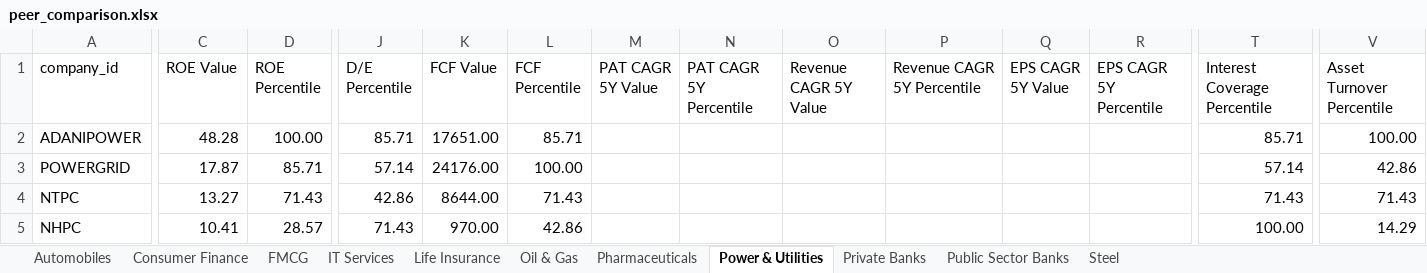
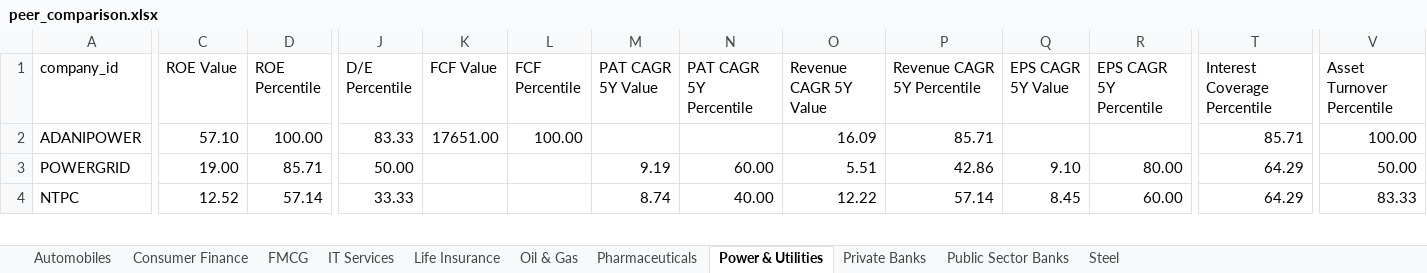
Before and after one commit to Keshav123-data/N100-FINANCIAL-INTELLIGENCE-PLATFORM, an Excel workbook: Output/peer_comparison.xlsx, sheet Power & Utilities, drawn as a sheet; only a part is shown, gaps mark what is left out; values as stored, in another font and other column widths than the file's, no cell formats; removed rows and columns are numbered as before the commit, all else as after; rows hold the shown columns only; the diff covers the shown part only; the diff names each change by its address in the sheet, - before the commit and + after, or states it on an @@ line.

```diff
--- a/Output/peer_comparison.xlsx (sheet Power & Utilities)
+++ b/Output/peer_comparison.xlsx (sheet Power & Utilities)
-C2 (ROE Value): 48.28
+C2 (ROE Value): 57.10
-J2 (D/E Percentile): 85.71
+J2 (D/E Percentile): 83.33
-L2 (FCF Percentile): 85.71
+L2 (FCF Percentile): 100.00
-O2 (Revenue CAGR 5Y Value): (empty)
+O2 (Revenue CAGR 5Y Value): 16.09
-P2 (Revenue CAGR 5Y Percentile): (empty)
+P2 (Revenue CAGR 5Y Percentile): 85.71
-C3 (ROE Value): 17.87
+C3 (ROE Value): 19.00
-J3 (D/E Percentile): 57.14
+J3 (D/E Percentile): 50.00
-K3 (FCF Value): 24176.00
+K3 (FCF Value): (empty)
-L3 (FCF Percentile): 100.00
+L3 (FCF Percentile): (empty)
-M3 (PAT CAGR 5Y Value): (empty)
+M3 (PAT CAGR 5Y Value): 9.19
-N3 (PAT CAGR 5Y Percentile): (empty)
+N3 (PAT CAGR 5Y Percentile): 60.00
-O3 (Revenue CAGR 5Y Value): (empty)
+O3 (Revenue CAGR 5Y Value): 5.51
-P3 (Revenue CAGR 5Y Percentile): (empty)
+P3 (Revenue CAGR 5Y Percentile): 42.86
-Q3 (EPS CAGR 5Y Value): (empty)
+Q3 (EPS CAGR 5Y Value): 9.10
-R3 (EPS CAGR 5Y Percentile): (empty)
+R3 (EPS CAGR 5Y Percentile): 80.00
-T3 (Interest Coverage Percentile): 57.14
+T3 (Interest Coverage Percentile): 64.29
-V3 (Asset Turnover Percentile): 42.86
+V3 (Asset Turnover Percentile): 50.00
-C4 (ROE Value): 13.27
+C4 (ROE Value): 12.52
-D4 (ROE Percentile): 71.43
+D4 (ROE Percentile): 57.14
-J4 (D/E Percentile): 42.86
+J4 (D/E Percentile): 33.33
-K4 (FCF Value): 8644.00
+K4 (FCF Value): (empty)
-L4 (FCF Percentile): 71.43
+L4 (FCF Percentile): (empty)
-M4 (PAT CAGR 5Y Value): (empty)
+M4 (PAT CAGR 5Y Value): 8.74
-N4 (PAT CAGR 5Y Percentile): (empty)
+N4 (PAT CAGR 5Y Percentile): 40.00
-O4 (Revenue CAGR 5Y Value): (empty)
+O4 (Revenue CAGR 5Y Value): 12.22
-P4 (Revenue CAGR 5Y Percentile): (empty)
+P4 (Revenue CAGR 5Y Percentile): 57.14
-Q4 (EPS CAGR 5Y Value): (empty)
+Q4 (EPS CAGR 5Y Value): 8.45
-R4 (EPS CAGR 5Y Percentile): (empty)
+R4 (EPS CAGR 5Y Percentile): 60.00
-T4 (Interest Coverage Percentile): 71.43
+T4 (Interest Coverage Percentile): 64.29
-V4 (Asset Turnover Percentile): 71.43
+V4 (Asset Turnover Percentile): 83.33
-row 5: NHPC | 10.41 | 28.57 | 71.43 | 970.00 | 42.86 |  |  |  |  |  |  | 100.00 | 14.29
```
Also changed, not shown: 2 added rows, 1 removed row and 32 edited cells elsewhere in this sheet, sheet Automobiles, sheet FMCG, sheet Pharmaceuticals, sheet IT Services, sheet Private Banks, sheet Oil & Gas, 4 more sheets, cell formats, Output/screener_output.xlsx, 14 other files.
